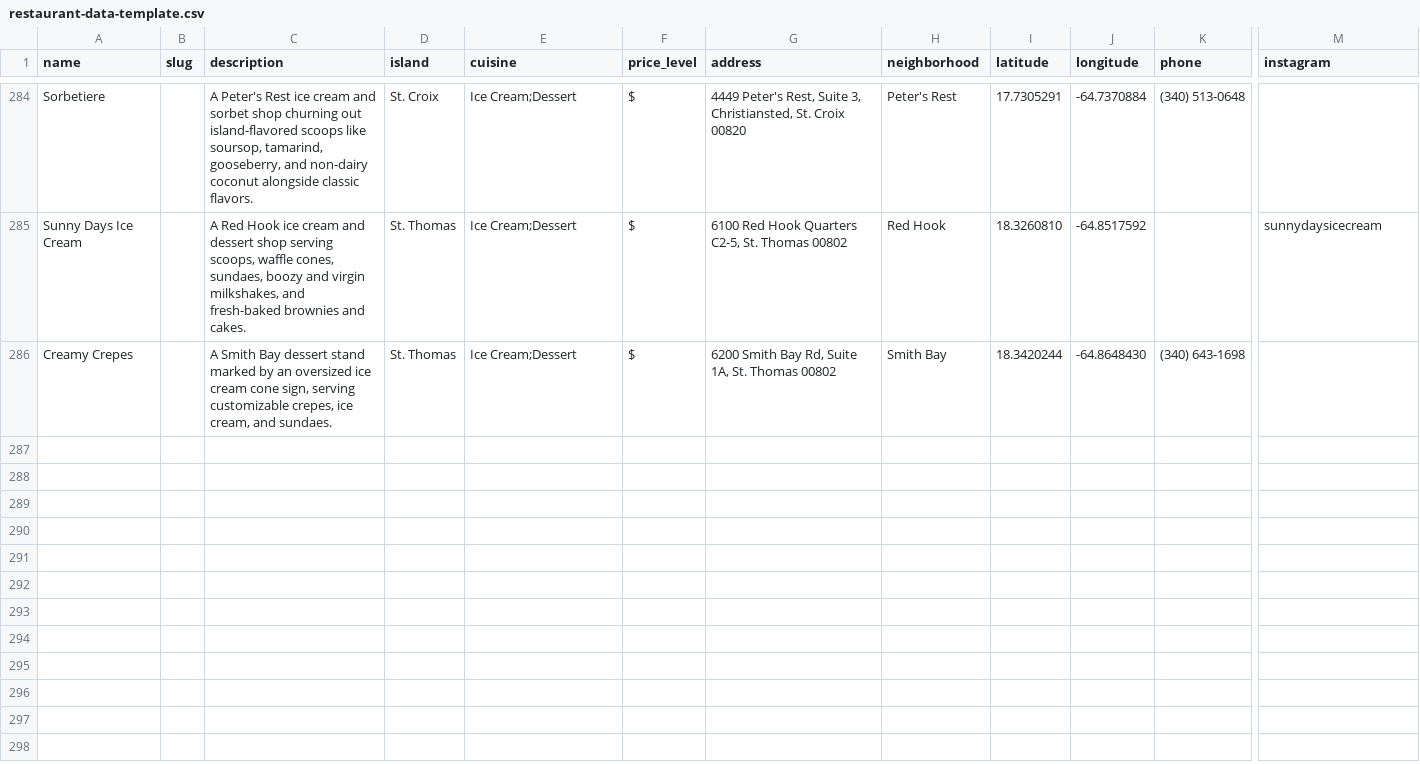
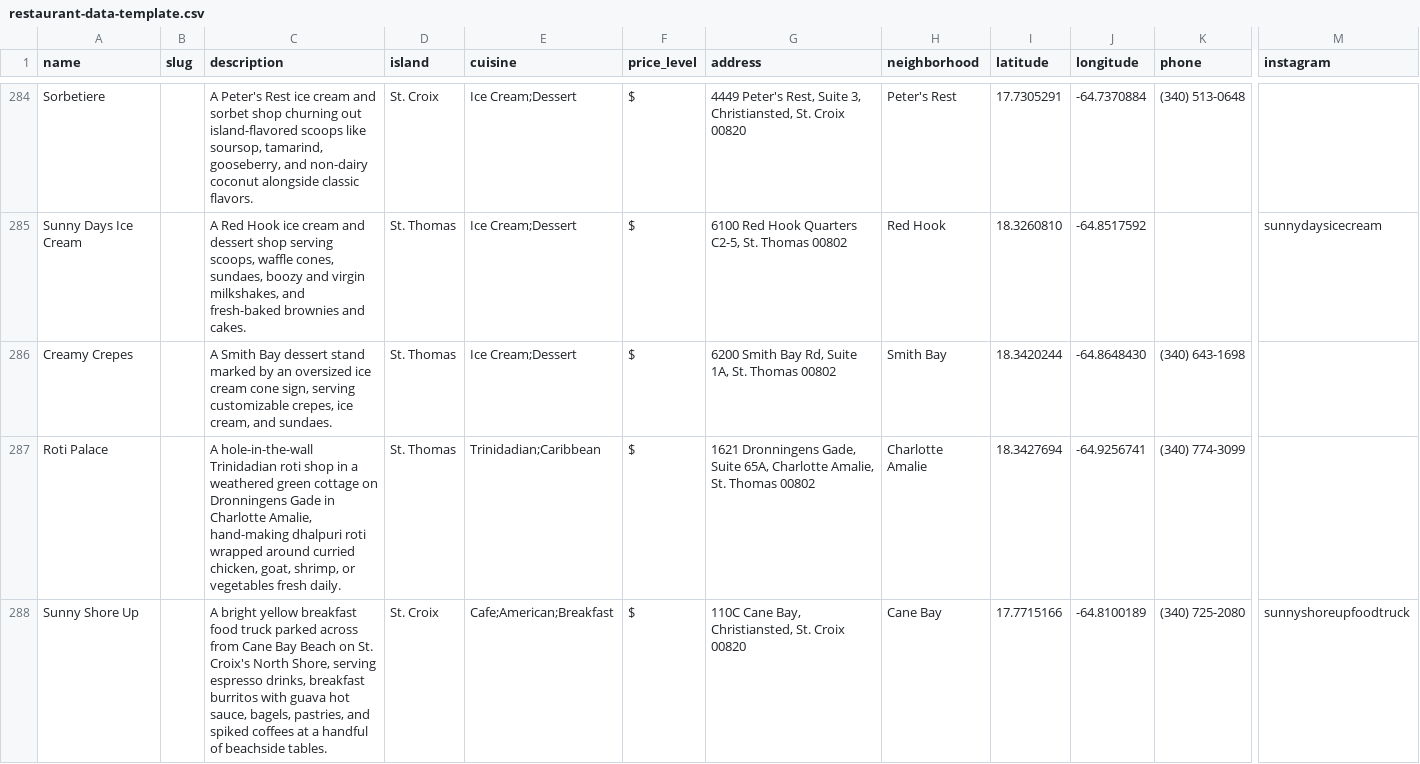
Before and after one commit to 340dude/rork-usvi-eats---restaurant-discovery-app, a CSV file: docs/restaurant-data-template.csv, drawn as a sheet; only a part is shown, gaps mark what is left out; rows hold the shown columns only; the diff names each change by its address in the sheet, - before the commit and + after, or states it on an @@ line.

```diff
--- a/docs/restaurant-data-template.csv
+++ b/docs/restaurant-data-template.csv
+row 287: Roti Palace |  | A hole-in-the-wall Trinidadian roti shop in a weathered green cottage on Dronningens Gade in Charlotte Amalie, hand-making dhalpuri roti wrapped around curried chicken, goat, shrimp, or vegetables fresh daily. | St. Thomas | Trinidadian;Caribbean | $ | 1621 Dronningens Gade, Suite 65A, Charlotte Amalie, St. Thomas 00802 | Charlotte Amalie | 18.3427694 | -64.9256741 | (340) 774-3099
+row 288: Sunny Shore Up |  | A bright yellow breakfast food truck parked across from Cane Bay Beach on St. Croix's North Shore, serving espresso drinks, breakfast burritos with guava hot sauce, bagels, pastries, and spiked coffees at a handful of beachside tables. | St. Croix | Cafe;American;Breakfast | $ | 110C Cane Bay, Christiansted, St. Croix 00820 | Cane Bay | 17.7715166 | -64.8100189 | (340) 725-2080 | sunnyshoreupfoodtruck
```
